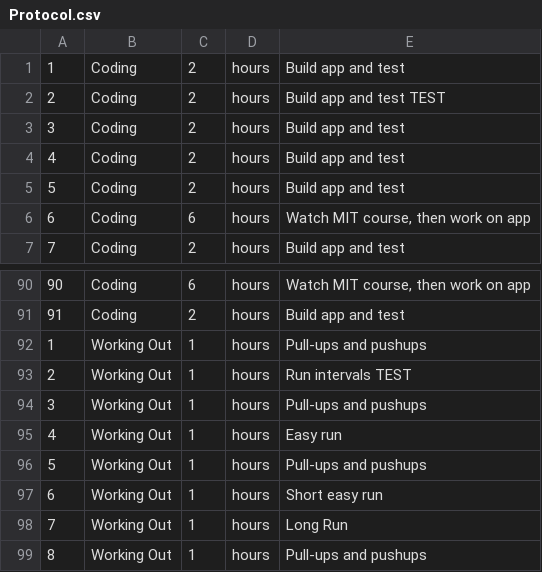
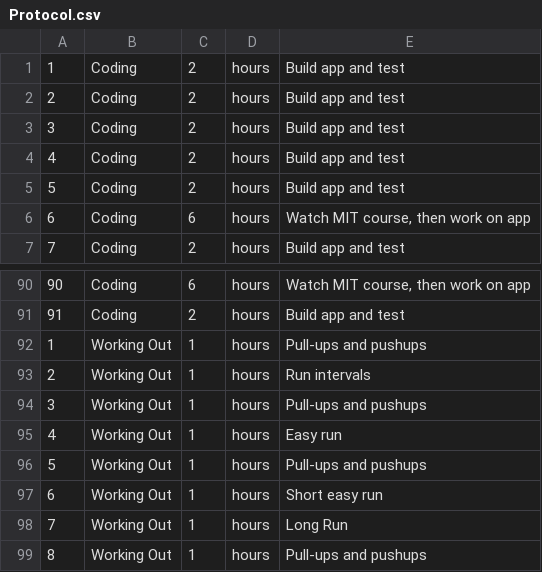
Before and after one commit to Mattzah/NotificationApp, a CSV file: Protocol.csv, drawn as a sheet; only a part is shown, gaps mark what is left out.

Commit message:
Update Protocol.csv

```diff
--- a/Protocol.csv
+++ b/Protocol.csv
@@ -1,3 +1,3 @@
 1,Coding,2,hours,Build app and test
-2,Coding,2,hours,Build app and test TEST
+2,Coding,2,hours,Build app and test
 3,Coding,2,hours,Build app and test
@@ -92,3 +92,3 @@
 1,Working Out,1,hours,Pull-ups and pushups
-2,Working Out,1,hours,Run intervals TEST
+2,Working Out,1,hours,Run intervals
 3,Working Out,1,hours,Pull-ups and pushups
```
